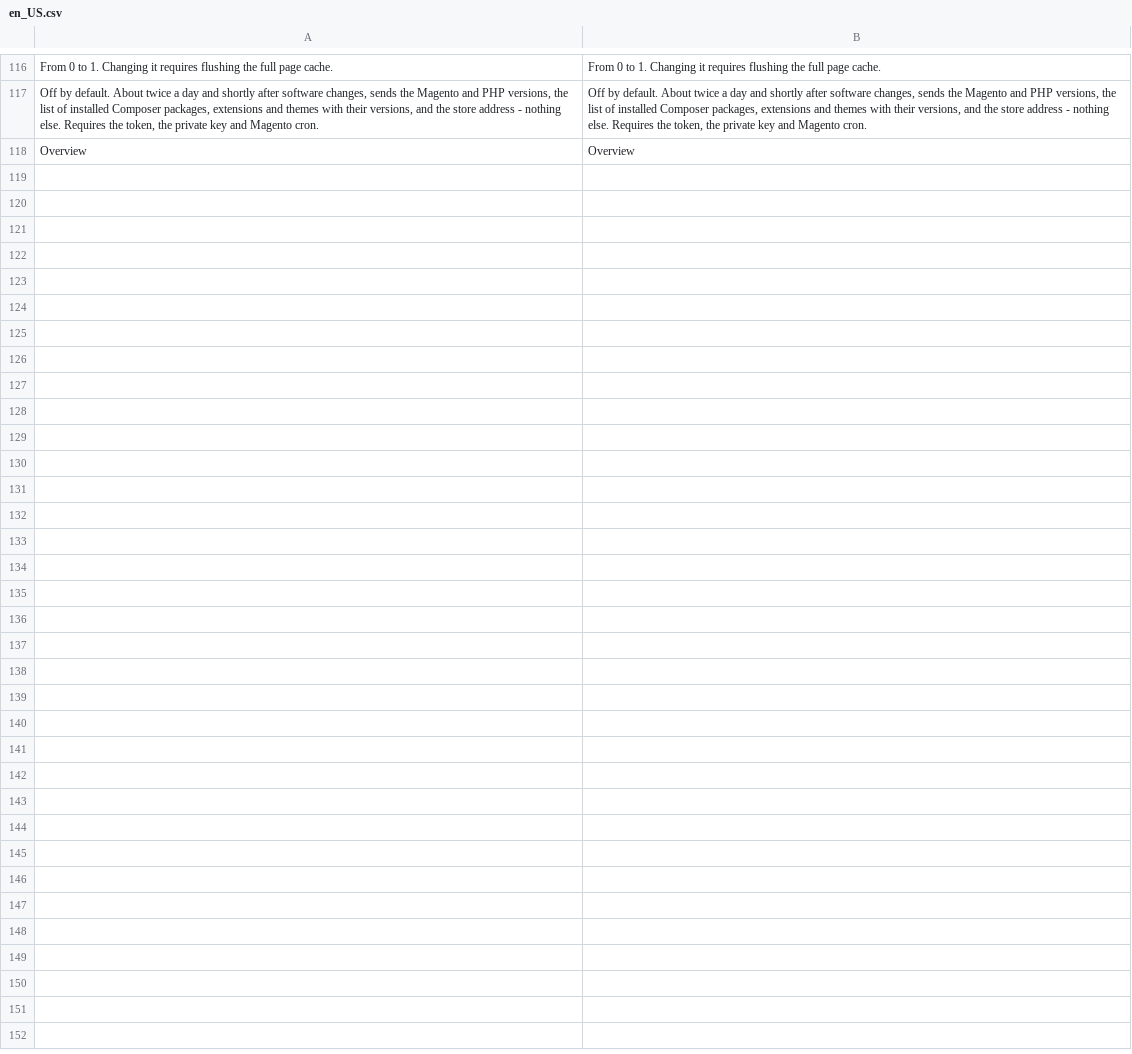
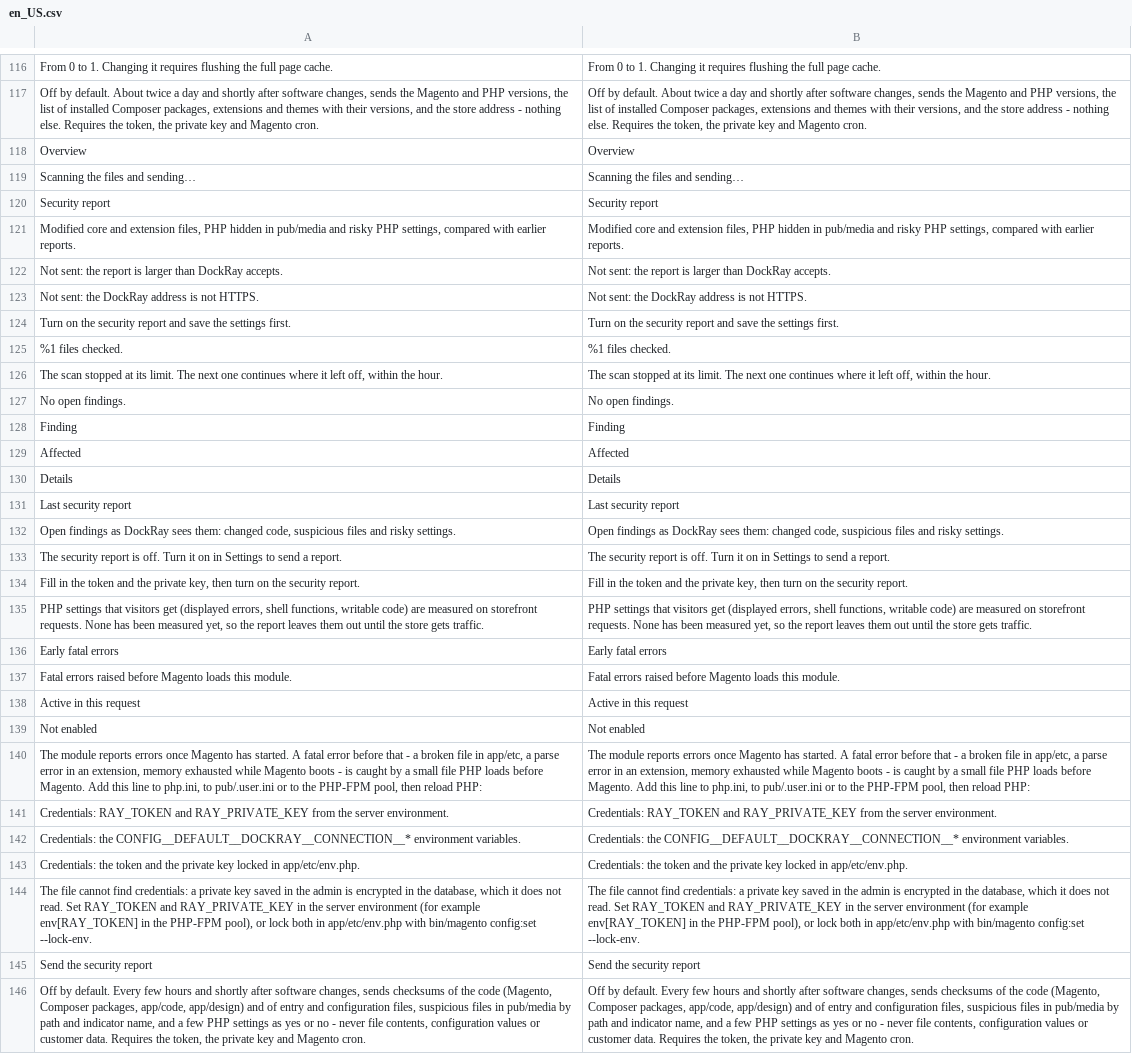
Before and after one commit to dockcodes/dock-ray-magento, a CSV file: i18n/en_US.csv, drawn as a sheet; only a part is shown, gaps mark what is left out; the diff names each change by its address in the sheet, - before the commit and + after, or states it on an @@ line.

```diff
--- a/i18n/en_US.csv
+++ b/i18n/en_US.csv
+row 119: Scanning the files and sending… | Scanning the files and sending…
+row 120: Security report | Security report
+row 121: Modified core and extension files, PHP hidden in pub/media and risky PHP settings, compared with earlier reports. | Modified core and extension files, PHP hidden in pub/media and risky PHP settings, compared with earlier reports.
+row 122: Not sent: the report is larger than DockRay accepts. | Not sent: the report is larger than DockRay accepts.
+row 123: Not sent: the DockRay address is not HTTPS. | Not sent: the DockRay address is not HTTPS.
+row 124: Turn on the security report and save the settings first. | Turn on the security report and save the settings first.
+row 125: %1 files checked. | %1 files checked.
+row 126: The scan stopped at its limit. The next one continues where it left off, within the hour. | The scan stopped at its limit. The next one continues where it left off, within the hour.
+row 127: No open findings. | No open findings.
+row 128: Finding | Finding
+row 129: Affected | Affected
+row 130: Details | Details
+row 131: Last security report | Last security report
+row 132: Open findings as DockRay sees them: changed code, suspicious files and risky settings. | Open findings as DockRay sees them: changed code, suspicious files and risky settings.
+row 133: The security report is off. Turn it on in Settings to send a report. | The security report is off. Turn it on in Settings to send a report.
+row 134: Fill in the token and the private key, then turn on the security report. | Fill in the token and the private key, then turn on the security report.
+row 135: PHP settings that visitors get (displayed errors, shell functions, writable code) are measured on storefront requests. None has been measured yet, so the report leaves them out until the store gets traffic. | PHP settings that visitors get (displayed errors, shell functions, writable code) are measured on storefront requests. None has been measured yet, so the report leaves them out until the store gets traffic.
+row 136: Early fatal errors | Early fatal errors
+row 137: Fatal errors raised before Magento loads this module. | Fatal errors raised before Magento loads this module.
+row 138: Active in this request | Active in this request
+row 139: Not enabled | Not enabled
+row 140: The module reports errors once Magento has started. A fatal error before that - a broken file in app/etc, a parse error in an extension, memory exhausted while Magento boots - is caught by a small file PHP loads before Magento. Add this line to php.ini, to pub/.user.ini or to the PHP-FPM pool, then reload PHP: | The module reports errors once Magento has started. A fatal error before that - a broken file in app/etc, a parse error in an extension, memory exhausted while Magento boots - is caught by a small file PHP loads before Magento. Add this line to php.ini, to pub/.user.ini or to the PHP-FPM pool, then reload PHP:
+row 141: Credentials: RAY_TOKEN and RAY_PRIVATE_KEY from the server environment. | Credentials: RAY_TOKEN and RAY_PRIVATE_KEY from the server environment.
+row 142: Credentials: the CONFIG__DEFAULT__DOCKRAY__CONNECTION__* environment variables. | Credentials: the CONFIG__DEFAULT__DOCKRAY__CONNECTION__* environment variables.
+row 143: Credentials: the token and the private key locked in app/etc/env.php. | Credentials: the token and the private key locked in app/etc/env.php.
+row 144: The file cannot find credentials: a private key saved in the admin is encrypted in the database, which it does not read. Set RAY_TOKEN and RAY_PRIVATE_KEY in the server environment (for example env[RAY_TOKEN] in the PHP-FPM pool), or lock both in app/etc/env.php with bin/magento config:set --lock-env. | The file cannot find credentials: a private key saved in the admin is encrypted in the database, which it does not read. Set RAY_TOKEN and RAY_PRIVATE_KEY in the server environment (for example env[RAY_TOKEN] in the PHP-FPM pool), or lock both in app/etc/env.php with bin/magento config:set --lock-env.
+row 145: Send the security report | Send the security report
+row 146: Off by default. Every few hours and shortly after software changes, sends checksums of the code (Magento, Composer packages, app/code, app/design) and of entry and configuration files, suspicious files in pub/media by path and indicator name, and a few PHP settings as yes or no - never file contents, configuration values or customer data. Requires the token, the private key and Magento cron. | Off by default. Every few hours and shortly after software changes, sends checksums of the code (Magento, Composer packages, app/code, app/design) and of entry and configuration files, suspicious files in pub/media by path and indicator name, and a few PHP settings as yes or no - never file contents, configuration values or customer data. Requires the token, the private key and Magento cron.
```
Also changed, not shown: i18n/de_DE.csv, i18n/es_ES.csv, 30 other files.
